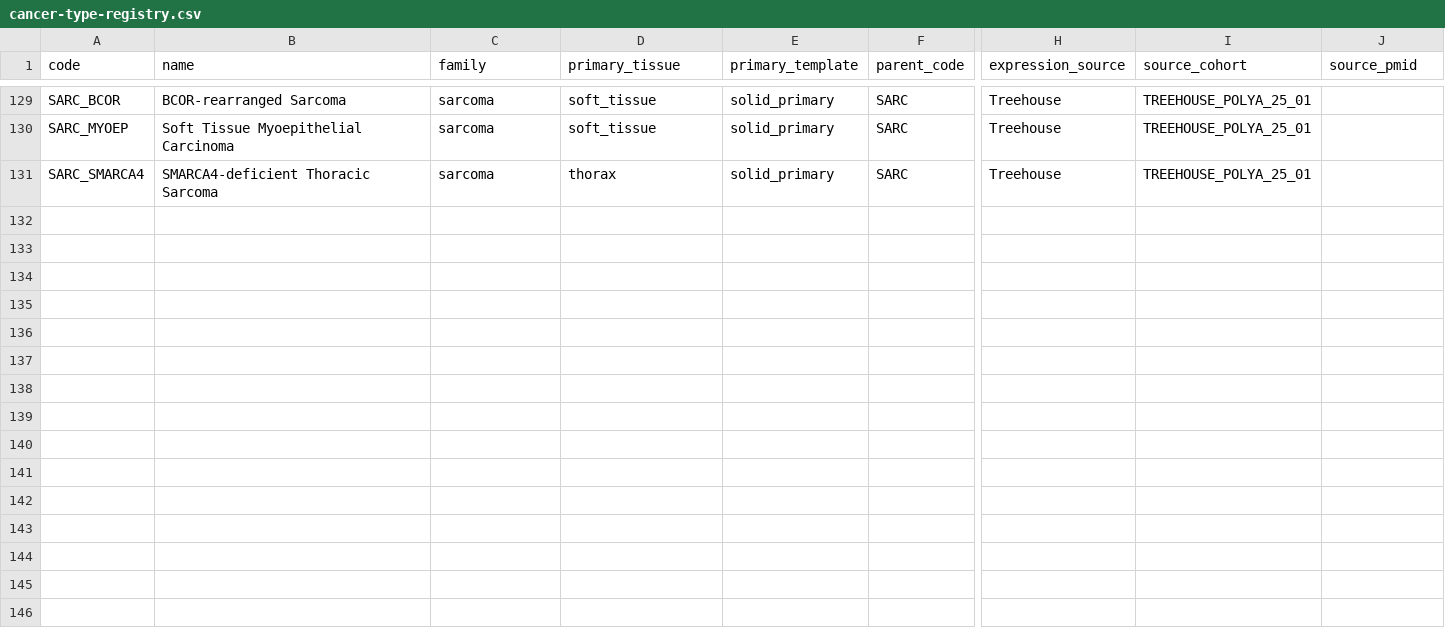
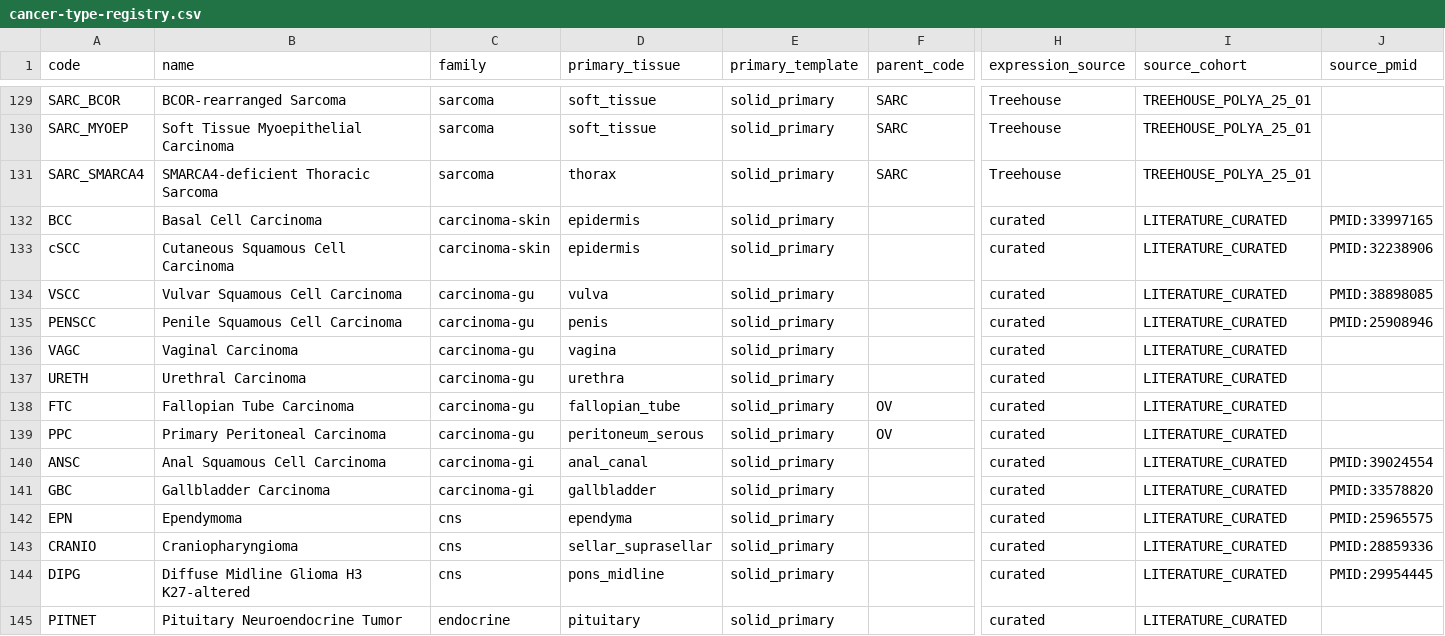
Before and after one commit to pirl-unc/pirlygenes, a CSV file: pirlygenes/data/cancer-type-registry.csv, drawn as a sheet; only a part is shown, gaps mark what is left out; rows hold the shown columns only; the diff names each change by its address in the sheet, - before the commit and + after, or states it on an @@ line.

Commit message:
Add 14 NCI-gap cancer types to the ontology + cancer_type_info() (#294/#295)
Fit the actionable NCI cancer-type gaps into the existing
family/primary_tissue/parent_code ontology:
- Non-melanoma skin: BCC, cSCC (new carcinoma-skin family)
- GU/GYN: VSCC, VAGC, PENSCC, URETH; FTC, PPC (parented under OV)
- GI: ANSC, GBC
- CNS (pediatric): EPN, CRANIO, DIPG; endocrine PITNET

Each row carries family, primary_tissue, parent_code, pediatric flag,
and the public expression accession (GSE/DDBJ/OpenPBTA) in notes;
expression_source=curated/LITERATURE_CURATED since the matrices aren't
built yet. Burden mappings route the new tissues to existing categories
(anus/penis/vulva/vagina/gallbladder_biliary/ovary/brain_cns/bladder)
plus one new non_melanoma_skin category. TMB: cited BCC/cSCC/EPN/DIPG;
the rest blanked confidence=none (no invented PMIDs). Curated hallmark/
actionable key-genes (SMO+vismodegib, PDCD1+cemiplimab, ERBB2, BRAF,
PTCH1/CD274/CTNNB1/H3F3A/ACVR1/ZFTA). Registry-completeness tolerances
added for the curated-but-unbuilt types; TMB plausibility ceiling raised
to <100 for UV-driven skin cancers.

New cancer_type_info(synonym) -> canonical record dict (code, name,
family, primary_tissue, parent_code, burden_category, tmb, ...): one
call from any alias/display-name to everything the registry knows.

397 passed.

```diff
--- a/pirlygenes/data/cancer-type-registry.csv
+++ b/pirlygenes/data/cancer-type-registry.csv
+row 132: BCC | Basal Cell Carcinoma | carcinoma-skin | epidermis | solid_primary |  | curated | LITERATURE_CURATED | PMID:33997165
+row 133: cSCC | Cutaneous Squamous Cell Carcinoma | carcinoma-skin | epidermis | solid_primary |  | curated | LITERATURE_CURATED | PMID:32238906
+row 134: VSCC | Vulvar Squamous Cell Carcinoma | carcinoma-gu | vulva | solid_primary |  | curated | LITERATURE_CURATED | PMID:38898085
+row 135: PENSCC | Penile Squamous Cell Carcinoma | carcinoma-gu | penis | solid_primary |  | curated | LITERATURE_CURATED | PMID:25908946
+row 136: VAGC | Vaginal Carcinoma | carcinoma-gu | vagina | solid_primary |  | curated | LITERATURE_CURATED
+row 137: URETH | Urethral Carcinoma | carcinoma-gu | urethra | solid_primary |  | curated | LITERATURE_CURATED
+row 138: FTC | Fallopian Tube Carcinoma | carcinoma-gu | fallopian_tube | solid_primary | OV | curated | LITERATURE_CURATED
+row 139: PPC | Primary Peritoneal Carcinoma | carcinoma-gu | peritoneum_serous | solid_primary | OV | curated | LITERATURE_CURATED
+row 140: ANSC | Anal Squamous Cell Carcinoma | carcinoma-gi | anal_canal | solid_primary |  | curated | LITERATURE_CURATED | PMID:39024554
+row 141: GBC | Gallbladder Carcinoma | carcinoma-gi | gallbladder | solid_primary |  | curated | LITERATURE_CURATED | PMID:33578820
+row 142: EPN | Ependymoma | cns | ependyma | solid_primary |  | curated | LITERATURE_CURATED | PMID:25965575
+row 143: CRANIO | Craniopharyngioma | cns | sellar_suprasellar | solid_primary |  | curated | LITERATURE_CURATED | PMID:28859336
+row 144: DIPG | Diffuse Midline Glioma H3 K27-altered | cns | pons_midline | solid_primary |  | curated | LITERATURE_CURATED | PMID:29954445
+row 145: PITNET | Pituitary Neuroendocrine Tumor | endocrine | pituitary | solid_primary |  | curated | LITERATURE_CURATED
```
Also changed, not shown: pirlygenes/data/cancer-incidence-mortality.csv, pirlygenes/data/cancer-key-genes.csv, 5 other files.
